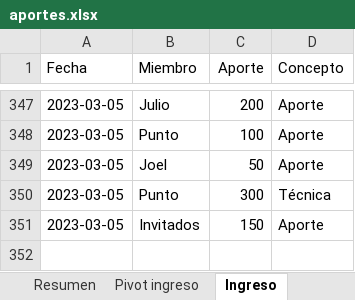
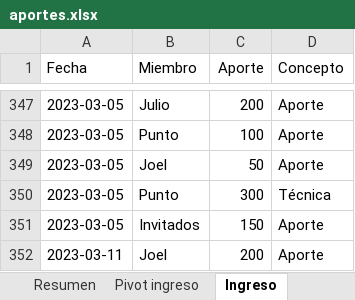
Before and after one commit to Johan-rosa/goat_website, an Excel workbook: data/aportes.xlsx, sheet Ingreso, drawn as a sheet; only a part is shown, gaps mark what is left out; values as stored, in another font and other column widths than the file's, no borders; conditional formats not drawn; the diff names each change by its address in the sheet, - before the commit and + after, or states it on an @@ line.

Commit message:
Update al 11 mar 2023, fix this year table

```diff
--- a/data/aportes.xlsx (sheet Ingreso)
+++ b/data/aportes.xlsx (sheet Ingreso)
+row 352: 2023-03-11 | Joel | 200 | Aporte
```
Also changed, not shown: 4 other files.
